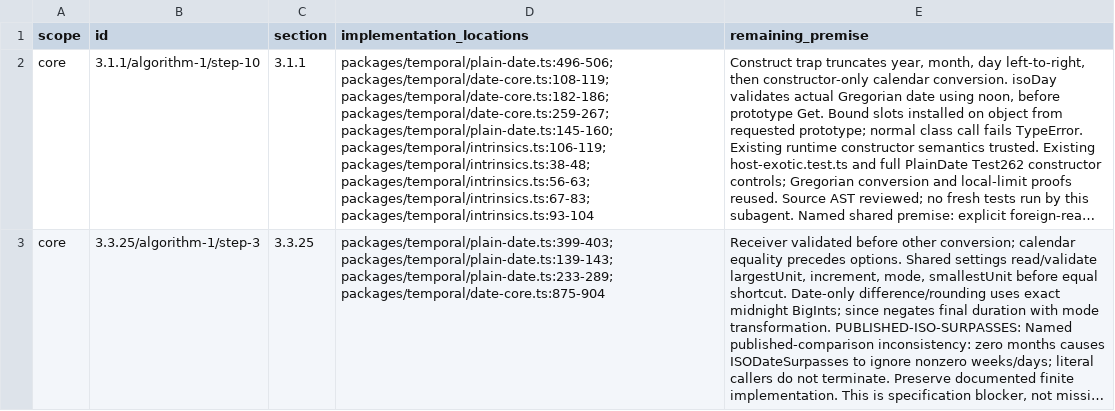
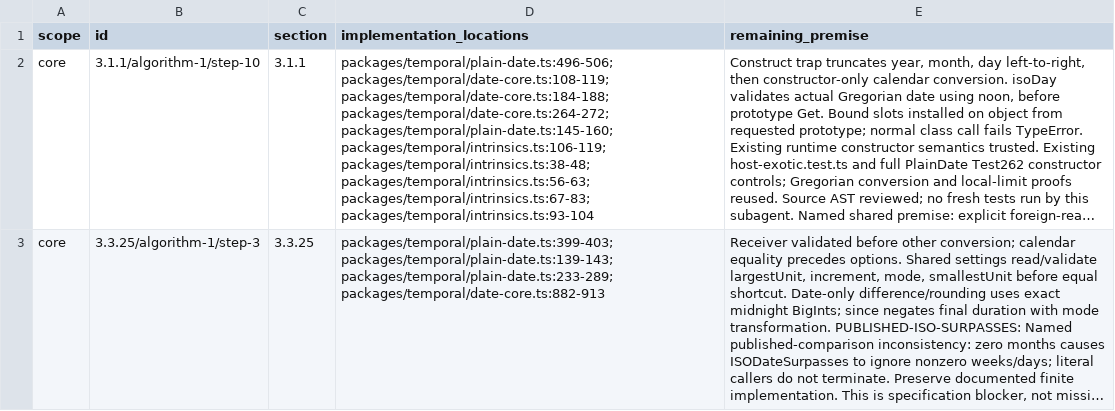
Before and after one commit to formatjs/formatjs, a TSV file: knowledge-base/audits/temporal-remaining-condition-steps.tsv, drawn as a sheet; only a part is shown; long unchanged cells end in …; the diff covers the shown part only; the diff names each change by its address in the sheet, - before the commit and + after, or states it on an @@ line.

```diff
--- a/knowledge-base/audits/temporal-remaining-condition-steps.tsv
+++ b/knowledge-base/audits/temporal-remaining-condition-steps.tsv
-D2 (implementation_locations): packages/temporal/plain-date.ts:496-506; packages/temporal/date-core.ts:108-119; packages/temporal/date-core.ts:182-186; packages/temporal/date-core.ts:259-267; packages/temporal/plain-date.ts:145-160; packages/temporal/intrinsics.ts:106-119;…
+D2 (implementation_locations): packages/temporal/plain-date.ts:496-506; packages/temporal/date-core.ts:108-119; packages/temporal/date-core.ts:184-188; packages/temporal/date-core.ts:264-272; packages/temporal/plain-date.ts:145-160; packages/temporal/intrinsics.ts:106-119;…
-D3 (implementation_locations): …packages/temporal/plain-date.ts:139-143; packages/temporal/plain-date.ts:233-289; packages/temporal/date-core.ts:875-904
+D3 (implementation_locations): …packages/temporal/plain-date.ts:139-143; packages/temporal/plain-date.ts:233-289; packages/temporal/date-core.ts:882-913
```
Also changed, not shown: 24 edited cells elsewhere in this file, knowledge-base/audits/temporal-helper-annotation-queue.tsv, knowledge-base/audits/temporal-helper-code-spec-map.tsv, 20 other files.
